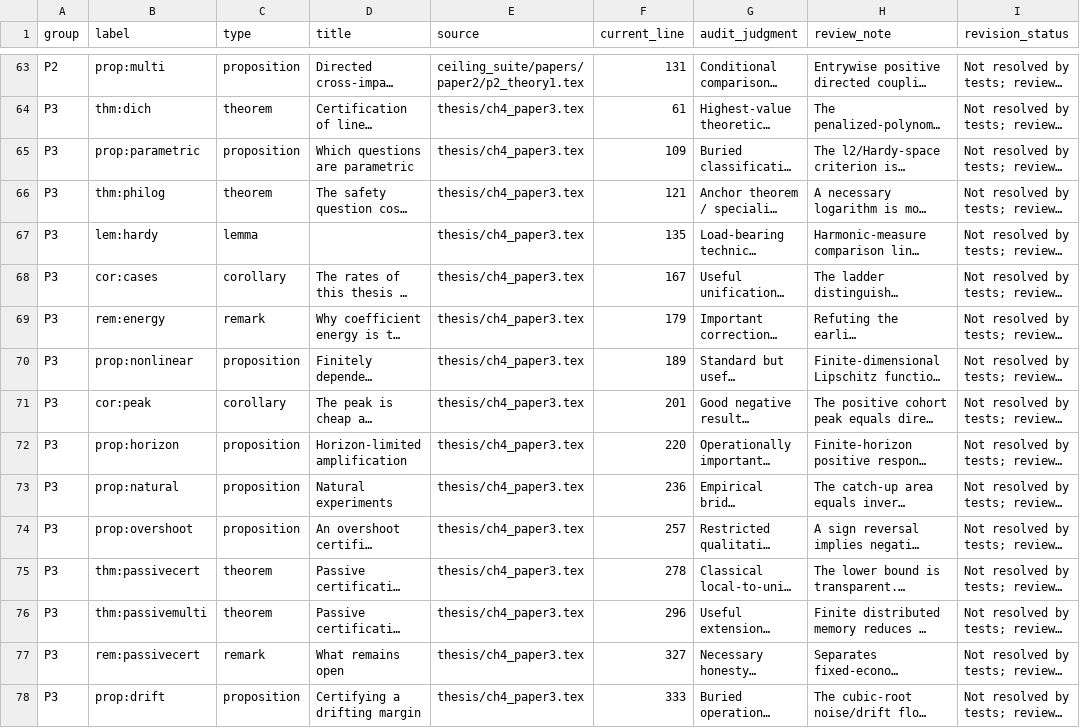
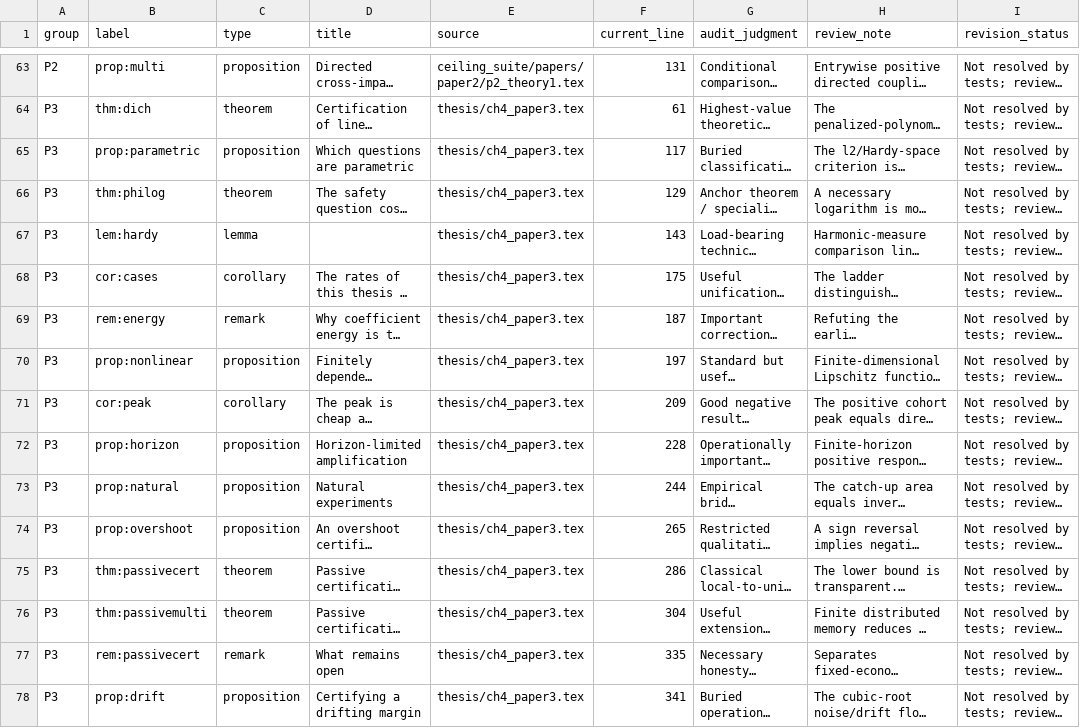
Before and after one commit to Pratikn03/Fianince, a CSV file: studies/economic_review_20261029/CLAIM_LEDGER.csv, drawn as a sheet; only a part is shown, gaps mark what is left out; long unchanged cells end in …; the diff covers the shown part only; the diff names each change by its address in the sheet, - before the commit and + after, or states it on an @@ line.

```diff
--- a/studies/economic_review_20261029/CLAIM_LEDGER.csv
+++ b/studies/economic_review_20261029/CLAIM_LEDGER.csv
-F65 (current_line): 109
+F65 (current_line): 117
-F66 (current_line): 121
+F66 (current_line): 129
-F67 (current_line): 135
+F67 (current_line): 143
-F68 (current_line): 167
+F68 (current_line): 175
-F69 (current_line): 179
+F69 (current_line): 187
-F70 (current_line): 189
+F70 (current_line): 197
-F71 (current_line): 201
+F71 (current_line): 209
-F72 (current_line): 220
+F72 (current_line): 228
-F73 (current_line): 236
+F73 (current_line): 244
-F74 (current_line): 257
+F74 (current_line): 265
-F75 (current_line): 278
+F75 (current_line): 286
-F76 (current_line): 296
+F76 (current_line): 304
-F77 (current_line): 327
+F77 (current_line): 335
-F78 (current_line): 333
+F78 (current_line): 341
```
Also changed, not shown: 15 edited cells elsewhere in this file, 55 other files.
